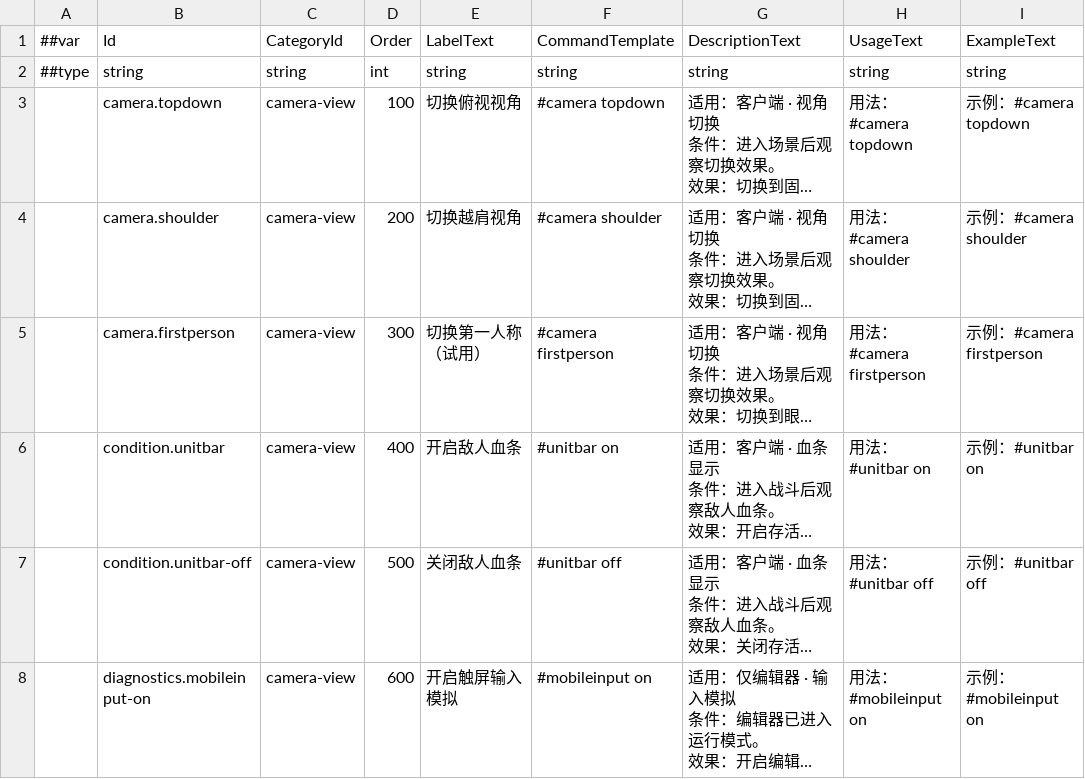
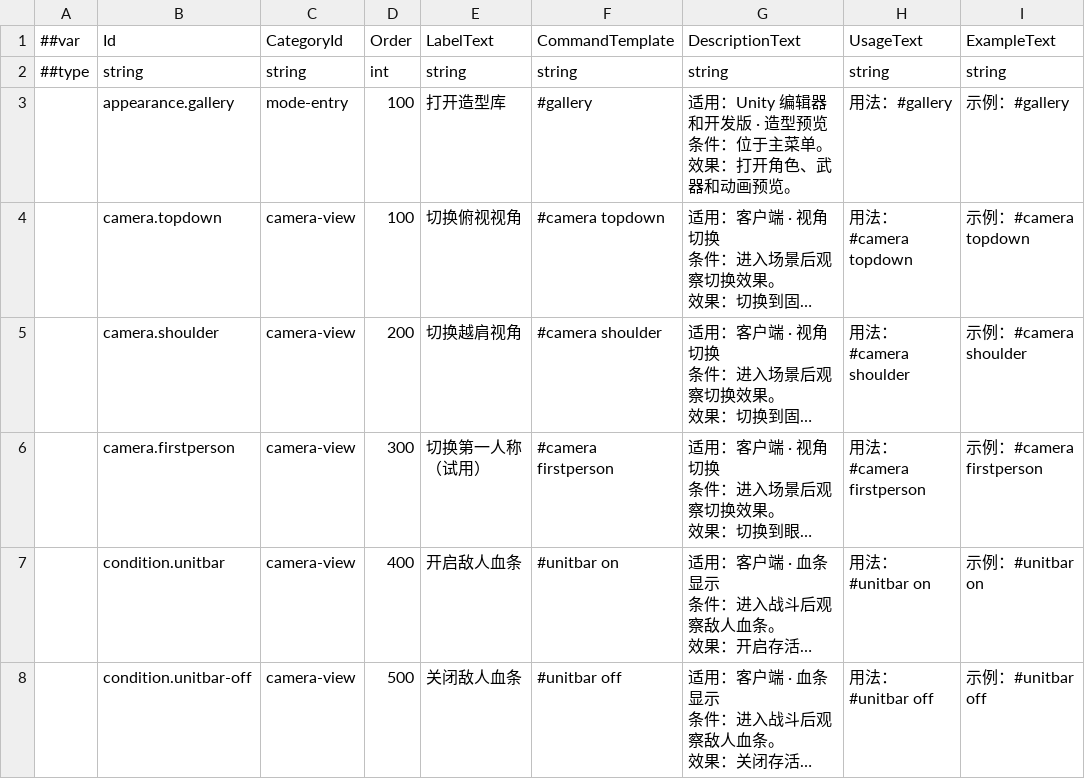
Before and after one commit to godspacecc/FirepowerLoop, a CSV file: Config/DataCsv/test_cmd_entry.csv, drawn as a sheet; only a part is shown; the shorter side is filled out with more unchanged rows; long unchanged cells end in …; ↵ is a line break in a cell; the diff names each change by its address in the sheet, - before the commit and + after, or states it on an @@ line.

```diff
--- a/Config/DataCsv/test_cmd_entry.csv
+++ b/Config/DataCsv/test_cmd_entry.csv
+row 3:  | appearance.gallery | mode-entry | 100 | 打开造型库 | #gallery | 适用：Unity 编辑器和开发版 · 造型预览 ↵ 条件：位于主菜单。 ↵ 效果：打开角色、武器和动画预览。 | 用法：#gallery | 示例：#gallery
```
Also changed, not shown: 11 other files.
